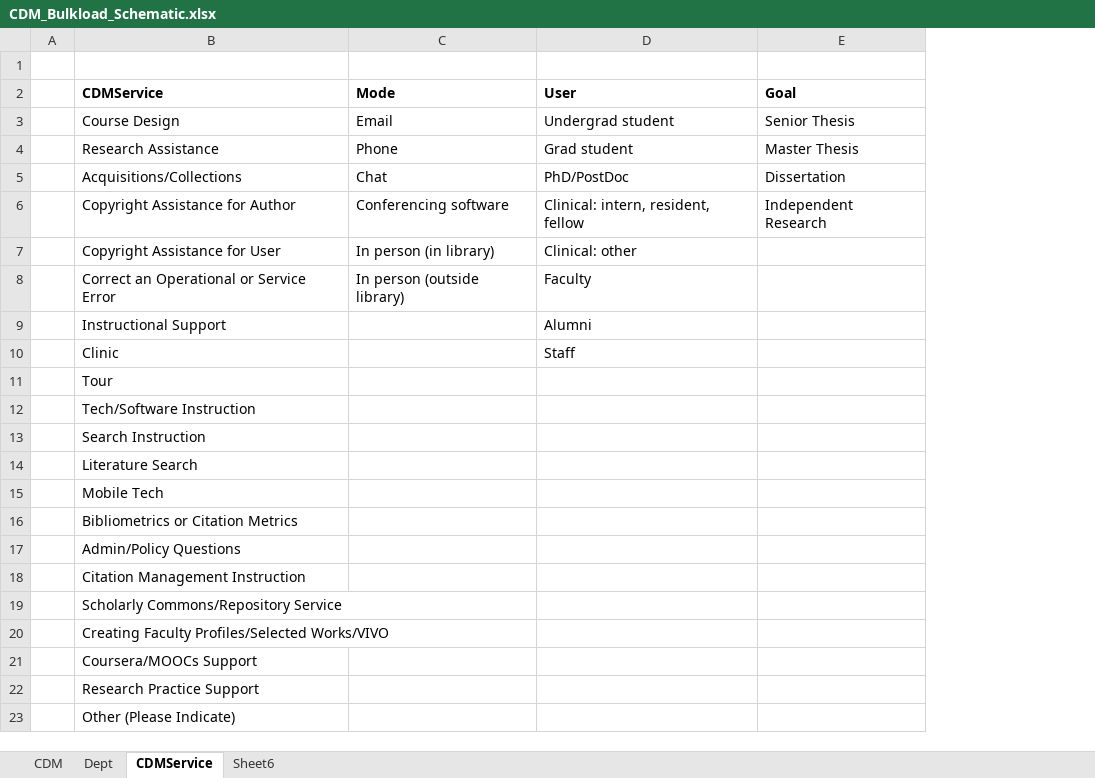
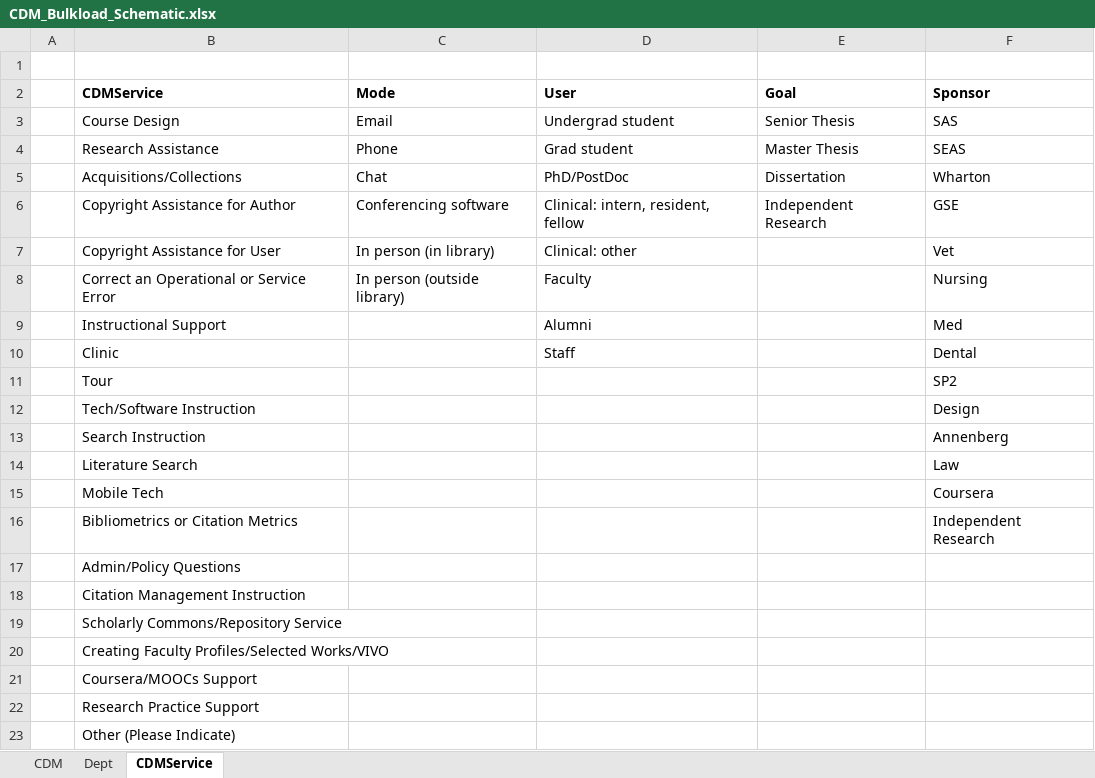
Before and after one commit to tbarker9/metridoc-grails-rid, an Excel workbook: web-app/spreadsheet/CDM_Bulkload_Schematic.xlsx, sheet CDMService, drawn as a sheet; values as stored, in another font and other column widths than the file's, no borders; the diff names each change by its address in the sheet, - before the commit and + after, or states it on an @@ line.

Commit message:
fix spreadsheet templates

```diff
--- a/web-app/spreadsheet/CDM_Bulkload_Schematic.xlsx (sheet CDMService)
+++ b/web-app/spreadsheet/CDM_Bulkload_Schematic.xlsx (sheet CDMService)
-sheet tab: Sheet6
+column F (Sponsor), rows 3-16: SAS | SEAS | Wharton | GSE | Vet | Nursing | Med | Dental | SP2 | Design | Annenberg | Law | Coursera | Independent Research
```
Also changed, not shown: sheet CDM, web-app/spreadsheet/HSL_Bulkload_Schematic.xlsx, web-app/spreadsheet/LIPPINCOTT_Bulkload_Schematic.xlsx, 5 other files.
